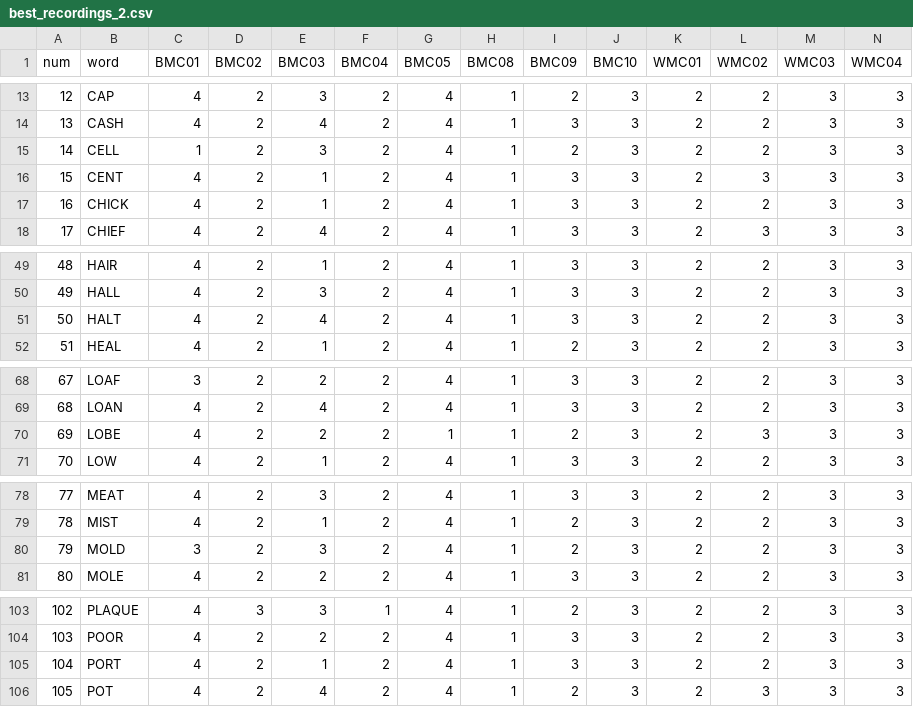
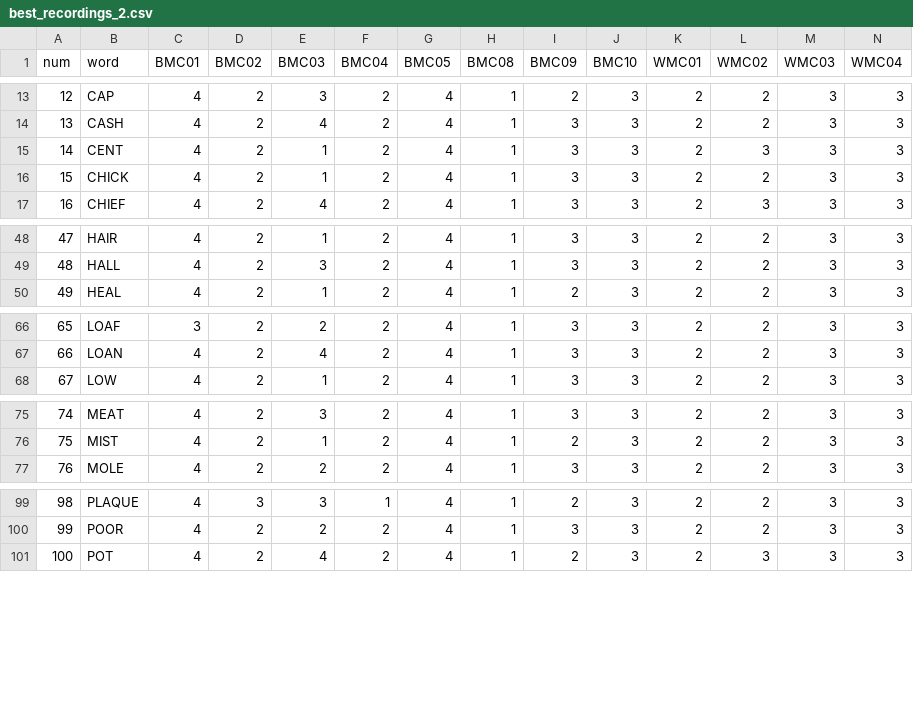
Before and after one commit to willclapp/encoding_of_diverse_voices, a CSV file: csvs/best_recordings_2.csv, drawn as a sheet; only a part is shown, gaps mark what is left out; removed rows and columns are numbered as before the commit, all else as after; rows hold the shown columns only; the diff names each change by its address in the sheet, - before the commit and + after, or states it on an @@ line.

```diff
--- a/csvs/best_recordings_2.csv
+++ b/csvs/best_recordings_2.csv
-row 15: 14 | CELL | 1 | 2 | 3 | 2 | 4 | 1 | 2 | 3 | 2 | 2 | 3 | 3
@@ column A (num) renumbered from row 15 down @@
-row 51: 50 | HALT | 4 | 2 | 4 | 2 | 4 | 1 | 3 | 3 | 2 | 2 | 3 | 3
-row 70: 69 | LOBE | 4 | 2 | 2 | 2 | 1 | 1 | 2 | 3 | 2 | 3 | 3 | 3
-row 80: 79 | MOLD | 3 | 2 | 3 | 2 | 4 | 1 | 2 | 3 | 2 | 2 | 3 | 3
-row 105: 104 | PORT | 4 | 2 | 1 | 2 | 4 | 1 | 3 | 3 | 2 | 2 | 3 | 3
```
Also changed, not shown: 2 other files.
